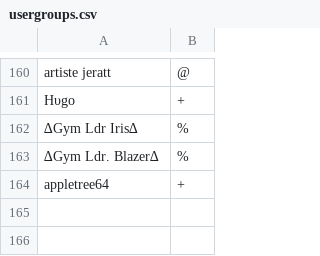
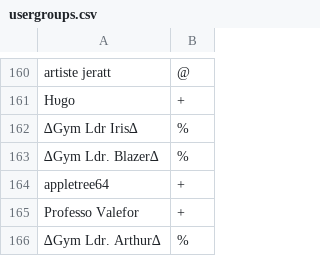
Before and after one commit to Sora-League/Pokemon-Showdown, a CSV file: config/usergroups.csv, drawn as a sheet; only a part is shown, gaps mark what is left out; the diff names each change by its address in the sheet, - before the commit and + after, or states it on an @@ line.

Commit message:
usergroups

```diff
--- a/config/usergroups.csv
+++ b/config/usergroups.csv
+row 165: Professo Valefor | +
+row 166: ∆Gym Ldr. Arthur∆ | %
```
